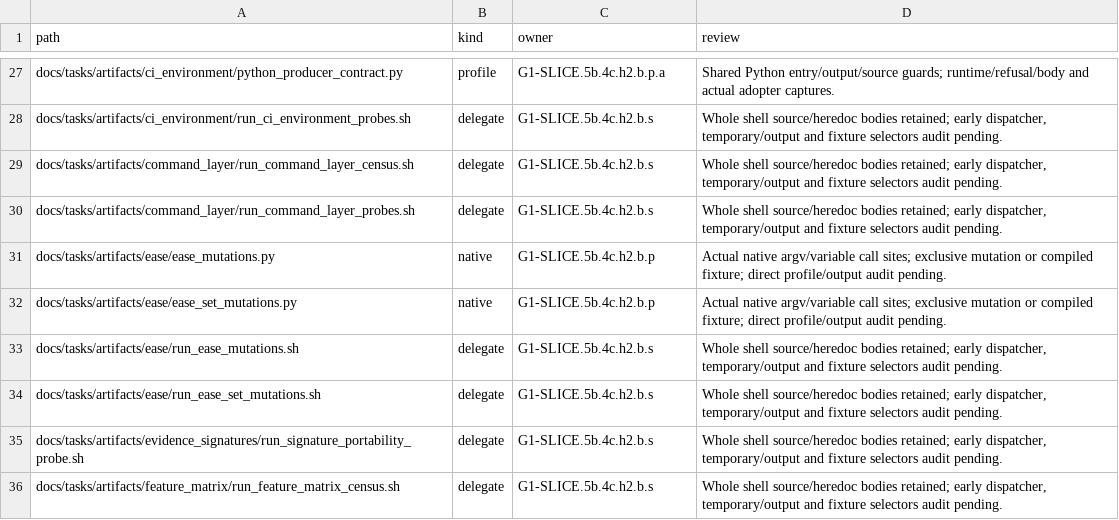
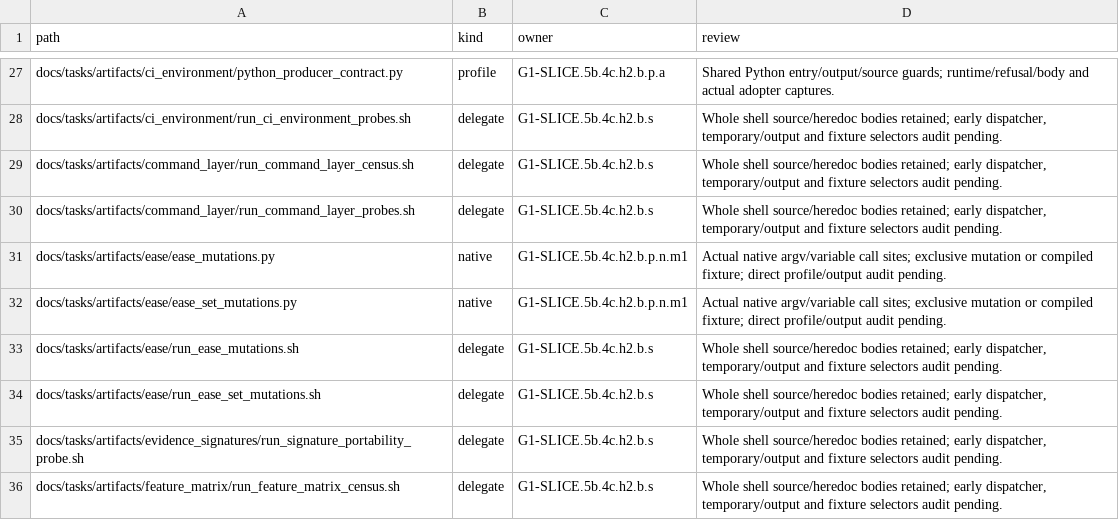
Before and after one commit to rdje/stitchcad, a TSV file: docs/tasks/artifacts/ci_environment/producer_entries.tsv, drawn as a sheet; only a part is shown, gaps mark what is left out.

Commit message:
STITCHCAD-G1-0123 (leaf G1-SLICE.5b.4c.h2.b.p.n.m1): guard Ease native producer entries
- Prepare declared paths and shared local stores before both direct Ease entries.
- Watch actual entry captures, late-source refusals and activation-omission faults.
- Run exclusive native guard faults and restore source plus current compiled artifacts.
- Synchronize the book and committed resume point for the remaining producer audit.

```diff
--- a/docs/tasks/artifacts/ci_environment/producer_entries.tsv
+++ b/docs/tasks/artifacts/ci_environment/producer_entries.tsv
@@ -30,4 +30,4 @@ docs/tasks/artifacts/command_layer/run_command_layer_census.sh	delegate	G1-SLICE
 docs/tasks/artifacts/command_layer/run_command_layer_probes.sh	delegate	G1-SLICE.5b.4c.h2.b.s	Whole shell source/heredoc bodies retained; early dispatcher, temporary/output and fixture selectors audit pending.
-docs/tasks/artifacts/ease/ease_mutations.py	native	G1-SLICE.5b.4c.h2.b.p	Actual native argv/variable call sites; exclusive mutation or compiled fixture; direct profile/output audit pending.
-docs/tasks/artifacts/ease/ease_set_mutations.py	native	G1-SLICE.5b.4c.h2.b.p	Actual native argv/variable call sites; exclusive mutation or compiled fixture; direct profile/output audit pending.
+docs/tasks/artifacts/ease/ease_mutations.py	native	G1-SLICE.5b.4c.h2.b.p.n.m1	Actual native argv/variable call sites; exclusive mutation or compiled fixture; direct profile/output audit pending.
+docs/tasks/artifacts/ease/ease_set_mutations.py	native	G1-SLICE.5b.4c.h2.b.p.n.m1	Actual native argv/variable call sites; exclusive mutation or compiled fixture; direct profile/output audit pending.
 docs/tasks/artifacts/ease/run_ease_mutations.sh	delegate	G1-SLICE.5b.4c.h2.b.s	Whole shell source/heredoc bodies retained; early dispatcher, temporary/output and fixture selectors audit pending.
```
Also changed, not shown: 11 other files.
